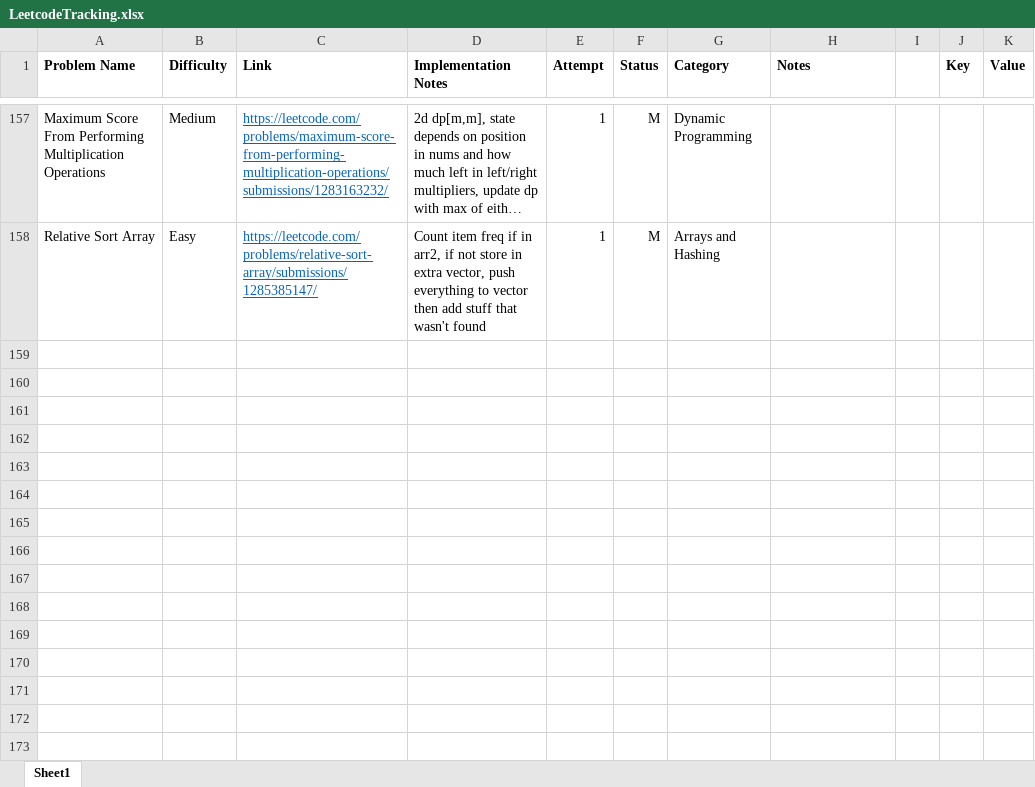
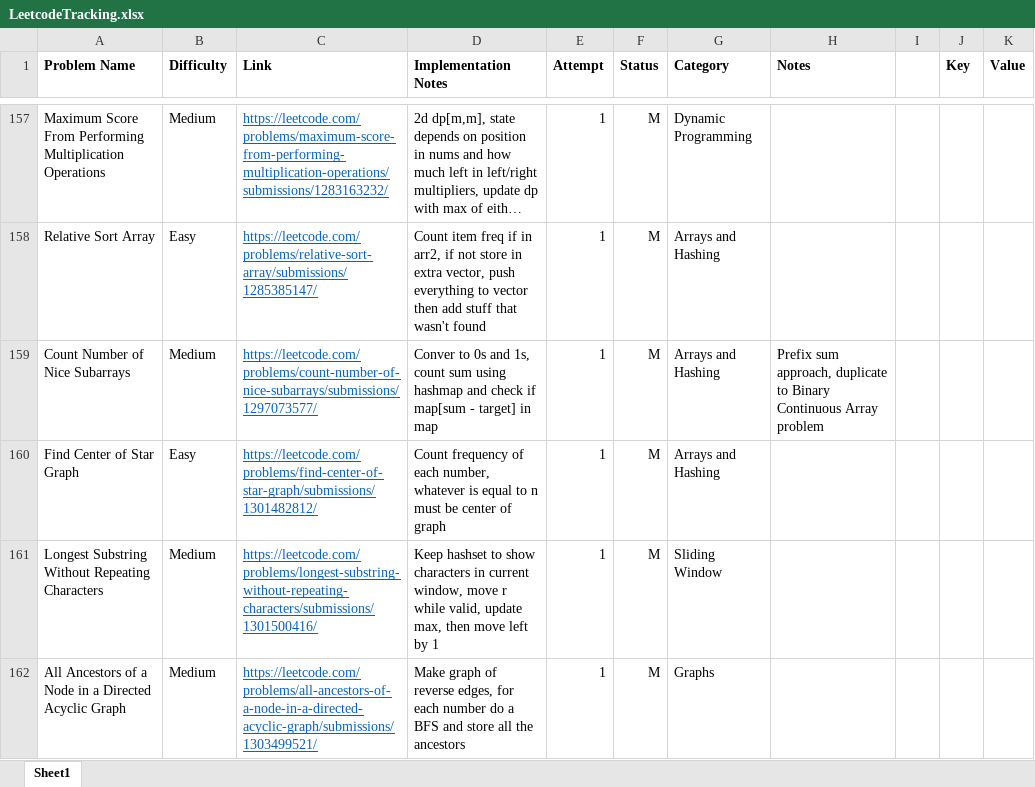
Before and after one commit to SarveshSub/CompetitiveProgramming, an Excel workbook: LeetcodeTracking.xlsx, sheet Sheet1, drawn as a sheet; only a part is shown, gaps mark what is left out; long unchanged cells end in …; values as stored, in another font and other column widths than the file's, no borders; conditional formats not drawn; the diff names each change by its address in the sheet, - before the commit and + after, or states it on an @@ line.

Commit message:
LC Tracking - 6/28

```diff
--- a/LeetcodeTracking.xlsx (sheet Sheet1)
+++ b/LeetcodeTracking.xlsx (sheet Sheet1)
+row 159: Count Number of Nice Subarrays | Medium | https://leetcode.com/problems/count-number-of-nice-subarrays/submissions/1297073577/ | Conver to 0s and 1s, count sum using hashmap and check if map[sum - target] in map | 1 | M | Arrays and Hashing | Prefix sum approach, duplicate to Binary Continuous Array problem
+row 160: Find Center of Star Graph | Easy | https://leetcode.com/problems/find-center-of-star-graph/submissions/1301482812/ | Count frequency of each number, whatever is equal to n must be center of graph | 1 | M | Arrays and Hashing
+row 161: Longest Substring Without Repeating Characters | Medium | https://leetcode.com/problems/longest-substring-without-repeating-characters/submissions/1301500416/ | Keep hashset to show characters in current window, move r while valid, update max, then move left by 1 | 1 | M | Sliding Window
+row 162: All Ancestors of a Node in a Directed Acyclic Graph | Medium | https://leetcode.com/problems/all-ancestors-of-a-node-in-a-directed-acyclic-graph/submissions/1303499521/ | Make graph of reverse edges, for each number do a BFS and store all the ancestors | 1 | M | Graphs
```
Also changed, not shown: 30 other files.
